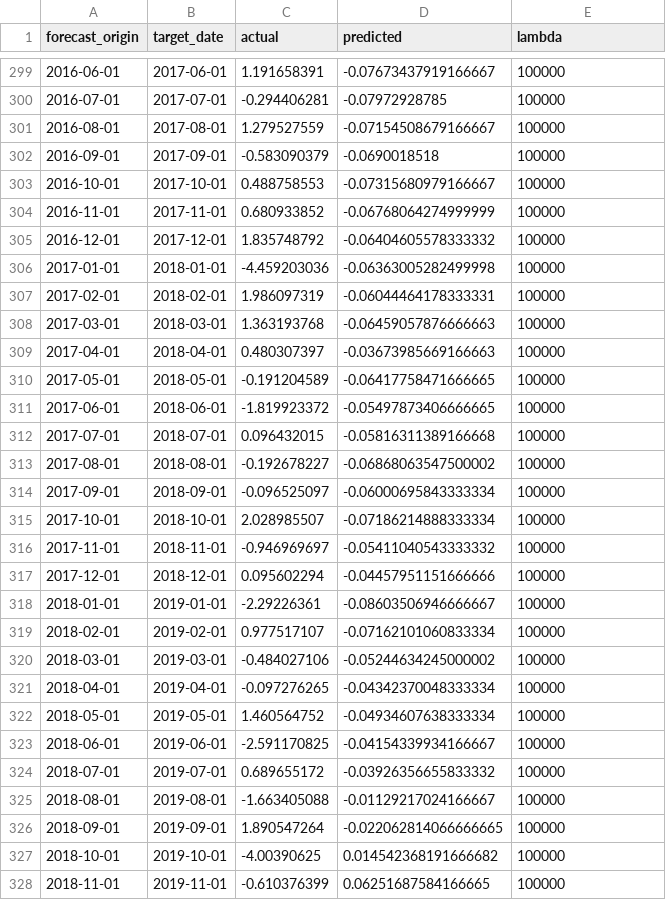
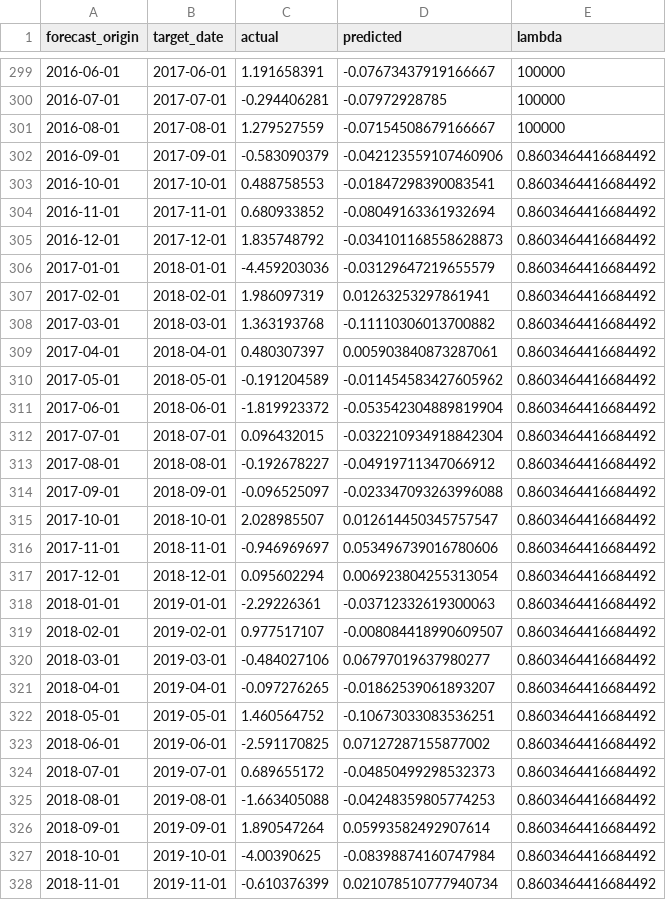
Before and after one commit to coin-msater/ec4308-japan-economy, a CSV file: lasso/results/periodic_10block_aligned/lasso_h12.csv, drawn as a sheet; only a part is shown, gaps mark what is left out; the diff covers the shown part only.

```diff
--- a/lasso/results/periodic_10block_aligned/lasso_h12.csv
+++ b/lasso/results/periodic_10block_aligned/lasso_h12.csv
@@ -301,28 +301,28 @@ forecast_origin,target_date,actual,predicted,lambda
 2016-08-01,2017-08-01,1.279527559,-0.07154508679166667,100000
-2016-09-01,2017-09-01,-0.583090379,-0.0690018518,100000
-2016-10-01,2017-10-01,0.488758553,-0.07315680979166667,100000
-2016-11-01,2017-11-01,0.680933852,-0.06768064274999999,100000
-2016-12-01,2017-12-01,1.835748792,-0.06404605578333332,100000
-2017-01-01,2018-01-01,-4.459203036,-0.06363005282499998,100000
-2017-02-01,2018-02-01,1.986097319,-0.06044464178333331,100000
-2017-03-01,2018-03-01,1.363193768,-0.06459057876666663,100000
-2017-04-01,2018-04-01,0.480307397,-0.03673985669166663,100000
-2017-05-01,2018-05-01,-0.191204589,-0.06417758471666665,100000
-2017-06-01,2018-06-01,-1.819923372,-0.05497873406666665,100000
-2017-07-01,2018-07-01,0.096432015,-0.05816311389166668,100000
-2017-08-01,2018-08-01,-0.192678227,-0.06868063547500002,100000
-2017-09-01,2018-09-01,-0.096525097,-0.06000695843333334,100000
-2017-10-01,2018-10-01,2.028985507,-0.07186214888333334,100000
-2017-11-01,2018-11-01,-0.946969697,-0.05411040543333332,100000
-2017-12-01,2018-12-01,0.095602294,-0.04457951151666666,100000
-2018-01-01,2019-01-01,-2.29226361,-0.08603506946666667,100000
-2018-02-01,2019-02-01,0.977517107,-0.07162101060833334,100000
-2018-03-01,2019-03-01,-0.484027106,-0.05244634245000002,100000
-2018-04-01,2019-04-01,-0.097276265,-0.04342370048333334,100000
-2018-05-01,2019-05-01,1.460564752,-0.04934607638333334,100000
-2018-06-01,2019-06-01,-2.591170825,-0.04154339934166667,100000
-2018-07-01,2019-07-01,0.689655172,-0.03926356655833332,100000
-2018-08-01,2019-08-01,-1.663405088,-0.01129217024166667,100000
-2018-09-01,2019-09-01,1.890547264,-0.022062814066666665,100000
-2018-10-01,2019-10-01,-4.00390625,0.014542368191666682,100000
-2018-11-01,2019-11-01,-0.610376399,0.06251687584166665,100000
+2016-09-01,2017-09-01,-0.583090379,-0.042123559107460906,0.8603464416684492
+2016-10-01,2017-10-01,0.488758553,-0.01847298390083541,0.8603464416684492
+2016-11-01,2017-11-01,0.680933852,-0.08049163361932694,0.8603464416684492
+2016-12-01,2017-12-01,1.835748792,-0.034101168558628873,0.8603464416684492
+2017-01-01,2018-01-01,-4.459203036,-0.03129647219655579,0.8603464416684492
+2017-02-01,2018-02-01,1.986097319,0.01263253297861941,0.8603464416684492
+2017-03-01,2018-03-01,1.363193768,-0.11110306013700882,0.8603464416684492
+2017-04-01,2018-04-01,0.480307397,0.005903840873287061,0.8603464416684492
+2017-05-01,2018-05-01,-0.191204589,-0.011454583427605962,0.8603464416684492
+2017-06-01,2018-06-01,-1.819923372,-0.053542304889819904,0.8603464416684492
+2017-07-01,2018-07-01,0.096432015,-0.032210934918842304,0.8603464416684492
+2017-08-01,2018-08-01,-0.192678227,-0.04919711347066912,0.8603464416684492
+2017-09-01,2018-09-01,-0.096525097,-0.023347093263996088,0.8603464416684492
+2017-10-01,2018-10-01,2.028985507,0.012614450345757547,0.8603464416684492
+2017-11-01,2018-11-01,-0.946969697,0.053496739016780606,0.8603464416684492
+2017-12-01,2018-12-01,0.095602294,0.006923804255313054,0.8603464416684492
+2018-01-01,2019-01-01,-2.29226361,-0.03712332619300063,0.8603464416684492
+2018-02-01,2019-02-01,0.977517107,-0.008084418990609507,0.8603464416684492
+2018-03-01,2019-03-01,-0.484027106,0.06797019637980277,0.8603464416684492
+2018-04-01,2019-04-01,-0.097276265,-0.01862539061893207,0.8603464416684492
+2018-05-01,2019-05-01,1.460564752,-0.10673033083536251,0.8603464416684492
+2018-06-01,2019-06-01,-2.591170825,0.07127287155877002,0.8603464416684492
+2018-07-01,2019-07-01,0.689655172,-0.04850499298532373,0.8603464416684492
+2018-08-01,2019-08-01,-1.663405088,-0.04248359805774253,0.8603464416684492
+2018-09-01,2019-09-01,1.890547264,0.05993582492907614,0.8603464416684492
+2018-10-01,2019-10-01,-4.00390625,-0.08398874160747984,0.8603464416684492
+2018-11-01,2019-11-01,-0.610376399,0.021078510777940734,0.8603464416684492
```
Also changed, not shown: 50 edited cells elsewhere in this file, lasso/results/periodic_10block_aligned/lasso_h12_tuning.csv, lasso/results/periodic_10block_aligned/lasso_h3.csv, 31 other files.
